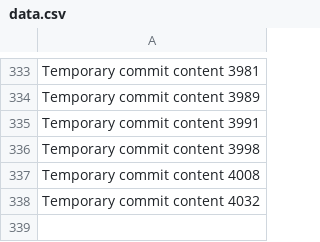
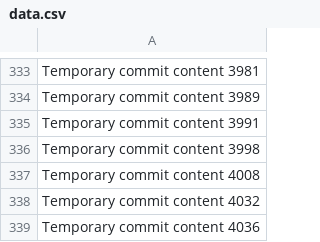
Before and after one commit to bollocksjunir/habit, a CSV file: edt/data.csv, drawn as a sheet; only a part is shown, gaps mark what is left out.

```diff
--- a/edt/data.csv
+++ b/edt/data.csv
@@ -338 +338,2 @@ Temporary commit content 4008
 Temporary commit content 4032
+Temporary commit content 4036
```
